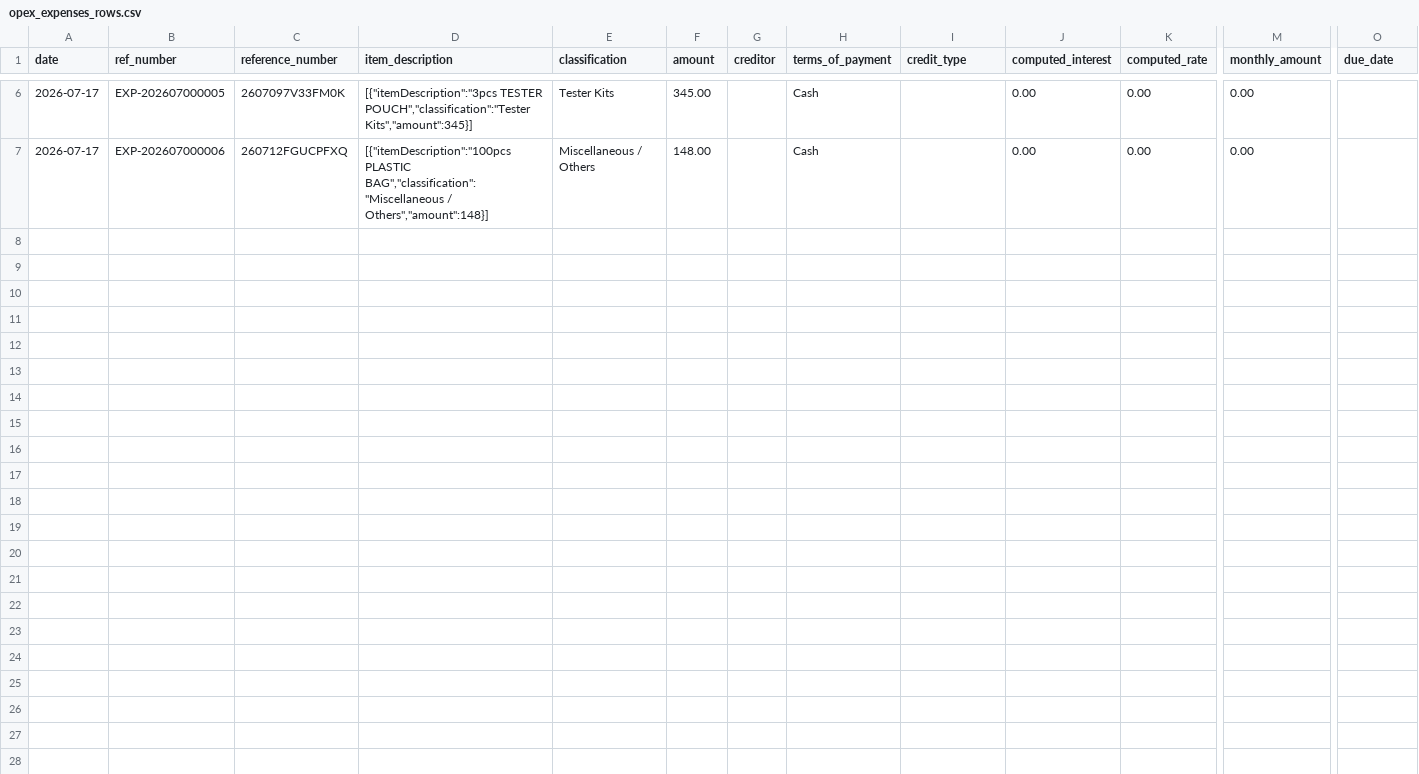
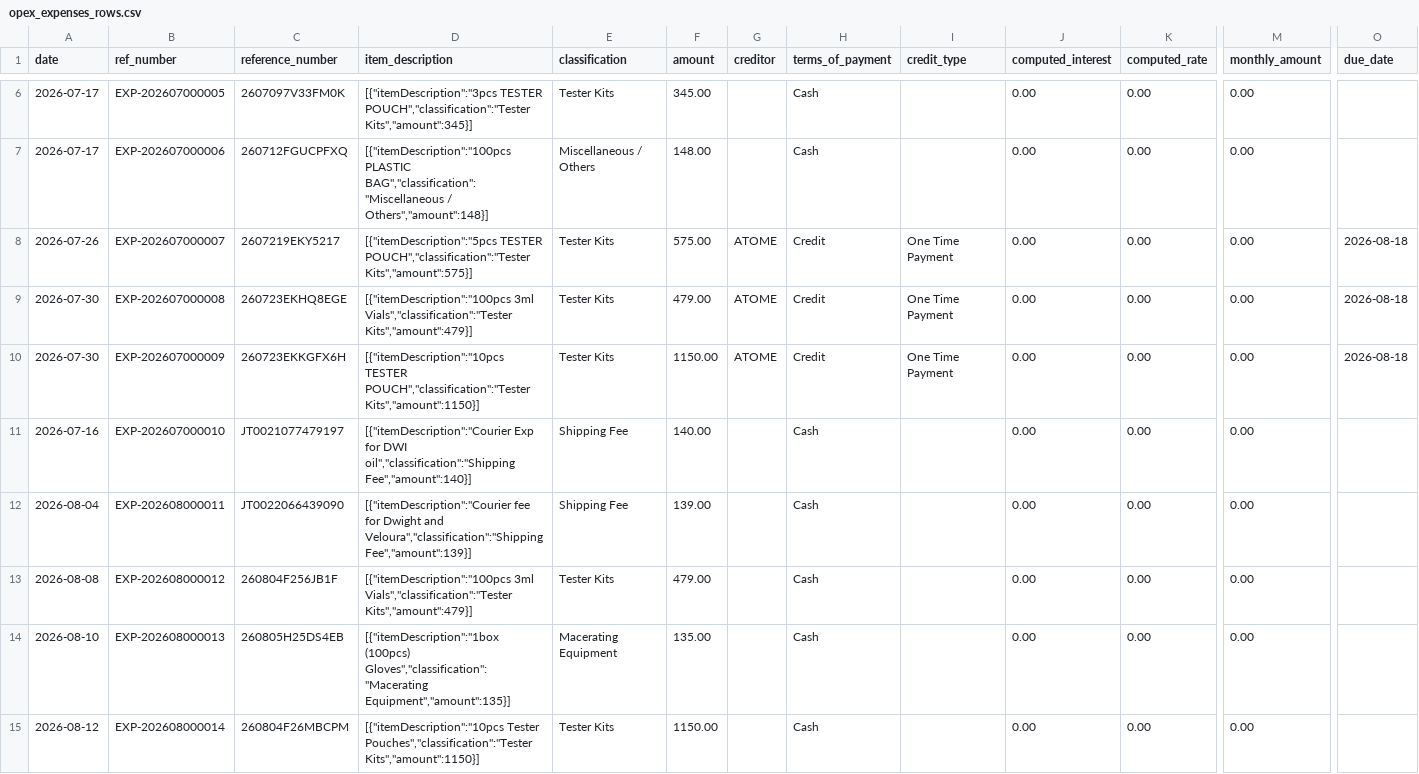
Before and after one commit to chinitoscento/chinitoscento, a CSV file: Exported Tables/From Porject/opex_expenses_rows.csv, drawn as a sheet; only a part is shown, gaps mark what is left out; rows hold the shown columns only; the diff names each change by its address in the sheet, - before the commit and + after, or states it on an @@ line.

```diff
--- a/Exported Tables/From Porject/opex_expenses_rows.csv
+++ b/Exported Tables/From Porject/opex_expenses_rows.csv
+row 8: 2026-07-26 | EXP-202607000007 | 2607219EKY5217 | [{"itemDescription":"5pcs TESTER POUCH","classification":"Tester Kits","amount":575}] | Tester Kits | 575.00 | ATOME | Credit | One Time Payment | 0.00 | 0.00 | 0.00 | 2026-08-18
+row 9: 2026-07-30 | EXP-202607000008 | 260723EKHQ8EGE | [{"itemDescription":"100pcs 3ml Vials","classification":"Tester Kits","amount":479}] | Tester Kits | 479.00 | ATOME | Credit | One Time Payment | 0.00 | 0.00 | 0.00 | 2026-08-18
+row 10: 2026-07-30 | EXP-202607000009 | 260723EKKGFX6H | [{"itemDescription":"10pcs TESTER POUCH","classification":"Tester Kits","amount":1150}] | Tester Kits | 1150.00 | ATOME | Credit | One Time Payment | 0.00 | 0.00 | 0.00 | 2026-08-18
+row 11: 2026-07-16 | EXP-202607000010 | JT0021077479197 | [{"itemDescription":"Courier Exp for DWI oil","classification":"Shipping Fee","amount":140}] | Shipping Fee | 140.00 |  | Cash |  | 0.00 | 0.00 | 0.00
+row 12: 2026-08-04 | EXP-202608000011 | JT0022066439090 | [{"itemDescription":"Courier fee for Dwight and Veloura","classification":"Shipping Fee","amount":139}] | Shipping Fee | 139.00 |  | Cash |  | 0.00 | 0.00 | 0.00
+row 13: 2026-08-08 | EXP-202608000012 | 260804F256JB1F | [{"itemDescription":"100pcs 3ml Vials","classification":"Tester Kits","amount":479}] | Tester Kits | 479.00 |  | Cash |  | 0.00 | 0.00 | 0.00
+row 14: 2026-08-10 | EXP-202608000013 | 260805H25DS4EB | [{"itemDescription":"1box (100pcs) Gloves","classification":"Macerating Equipment","amount":135}] | Macerating Equipment | 135.00 |  | Cash |  | 0.00 | 0.00 | 0.00
+row 15: 2026-08-12 | EXP-202608000014 | 260804F26MBCPM | [{"itemDescription":"10pcs Tester Pouches","classification":"Tester Kits","amount":1150}] | Tester Kits | 1150.00 |  | Cash |  | 0.00 | 0.00 | 0.00
```
Also changed, not shown: Exported Tables/From Porject/collections_rows.csv, Exported Tables/From Porject/maceration_rows.csv, 12 other files.
